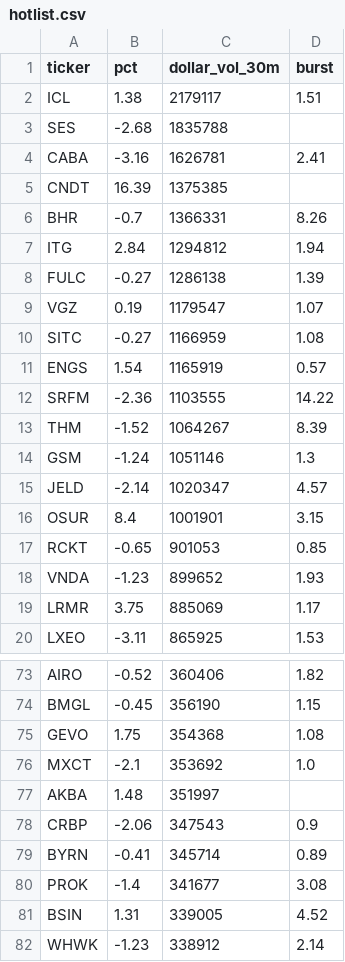
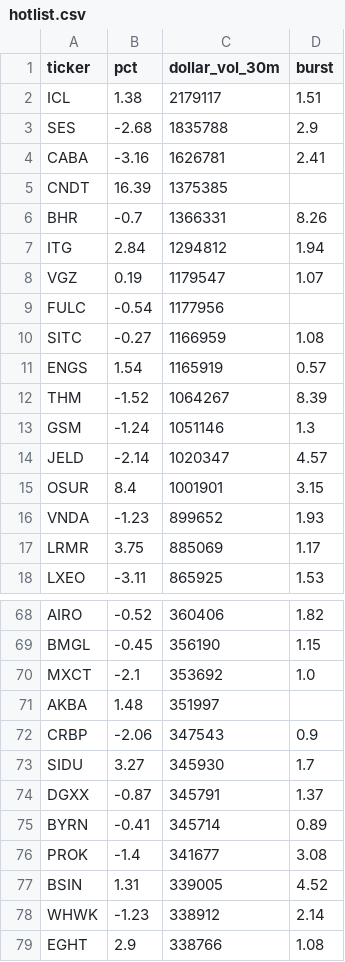
Before and after one commit to virgolaema/pump-search, a CSV file: data/hotlist.csv, drawn as a sheet; only a part is shown, gaps mark what is left out; the shorter side is filled out with more unchanged rows; the diff covers the shown part only.

```diff
--- a/data/hotlist.csv
+++ b/data/hotlist.csv
@@ -2,3 +2,3 @@ ticker,pct,dollar_vol_30m,burst
 ICL,1.38,2179117,1.51
-SES,-2.68,1835788,
+SES,-2.68,1835788,2.9
 CABA,-3.16,1626781,2.41
@@ -7,7 +7,6 @@ BHR,-0.7,1366331,8.26
 ITG,2.84,1294812,1.94
-FULC,-0.27,1286138,1.39
 VGZ,0.19,1179547,1.07
+FULC,-0.54,1177956,
 SITC,-0.27,1166959,1.08
 ENGS,1.54,1165919,0.57
-SRFM,-2.36,1103555,14.22
 THM,-1.52,1064267,8.39
@@ -16,3 +15,2 @@ JELD,-2.14,1020347,4.57
 OSUR,8.4,1001901,3.15
-RCKT,-0.65,901053,0.85
 VNDA,-1.23,899652,1.93
@@ -74,3 +69,2 @@ AIRO,-0.52,360406,1.82
 BMGL,-0.45,356190,1.15
-GEVO,1.75,354368,1.08
 MXCT,-2.1,353692,1.0
@@ -78,2 +72,4 @@ AKBA,1.48,351997,
 CRBP,-2.06,347543,0.9
+SIDU,3.27,345930,1.7
+DGXX,-0.87,345791,1.37
 BYRN,-0.41,345714,0.89
```
Also changed, not shown: 12 added rows, 11 removed rows and 5 edited cells elsewhere in this file, data/runlog.csv, data/st_trending.csv, 2 other files.
